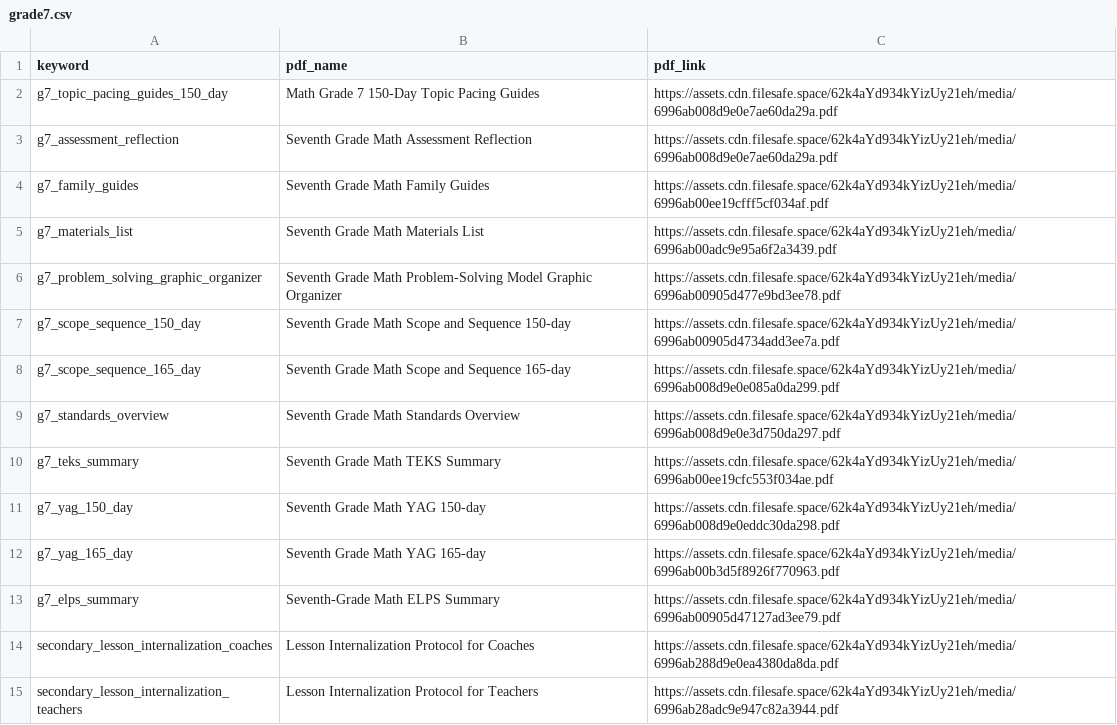
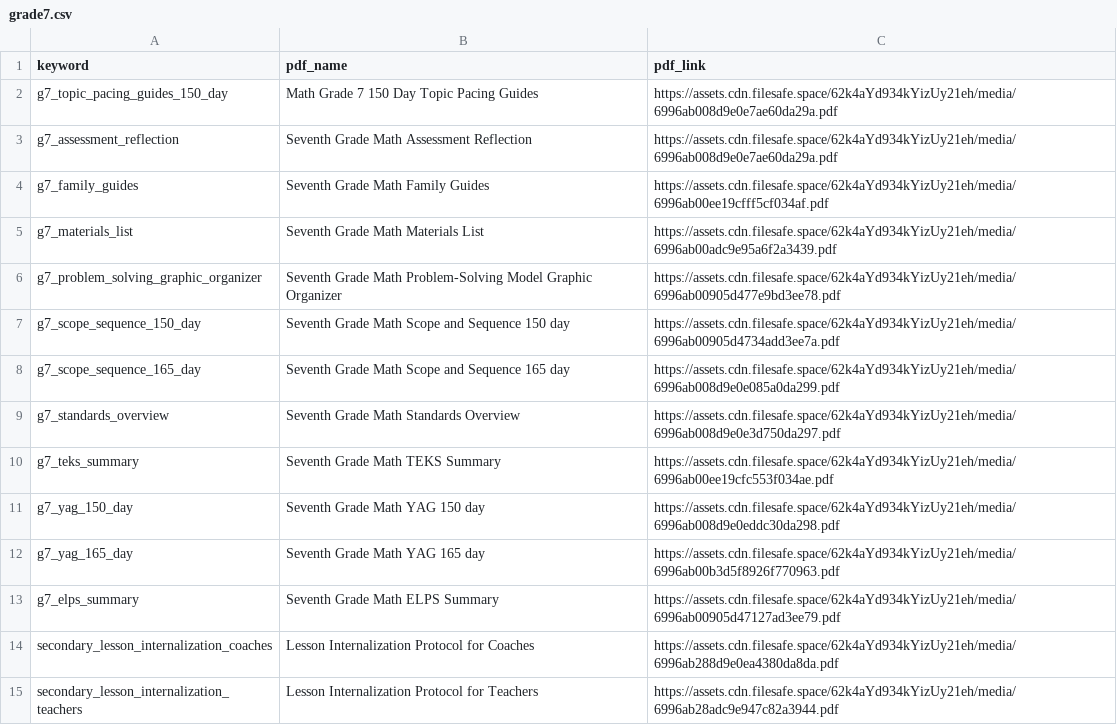
Before and after one commit to darsh-smartwebi/VoiceAI, a CSV file: csv/grade7.csv, drawn as a sheet; only a part is shown.

```diff
--- a/csv/grade7.csv
+++ b/csv/grade7.csv
@@ -1,3 +1,3 @@
 keyword,pdf_name,pdf_link
-g7_topic_pacing_guides_150_day,Math Grade 7 150-Day Topic Pacing Guides,https://assets.cdn.filesafe.space/62k4aYd934kYizUy21eh/media/6996ab008d9e0e7ae60da29a.pdf
+g7_topic_pacing_guides_150_day,Math Grade 7 150 Day Topic Pacing Guides,https://assets.cdn.filesafe.space/62k4aYd934kYizUy21eh/media/6996ab008d9e0e7ae60da29a.pdf
 g7_assessment_reflection,Seventh Grade Math Assessment Reflection,https://assets.cdn.filesafe.space/62k4aYd934kYizUy21eh/media/6996ab008d9e0e7ae60da29a.pdf
@@ -6,9 +6,9 @@ g7_materials_list,Seventh Grade Math Materials List,https://assets.cdn.filesafe.
 g7_problem_solving_graphic_organizer,Seventh Grade Math Problem-Solving Model Graphic Organizer,https://assets.cdn.filesafe.space/62k4aYd934kYizUy21eh/media/6996ab00905d477e9bd3ee78.pdf
-g7_scope_sequence_150_day,Seventh Grade Math Scope and Sequence 150-day,https://assets.cdn.filesafe.space/62k4aYd934kYizUy21eh/media/6996ab00905d4734add3ee7a.pdf
-g7_scope_sequence_165_day,Seventh Grade Math Scope and Sequence 165-day,https://assets.cdn.filesafe.space/62k4aYd934kYizUy21eh/media/6996ab008d9e0e085a0da299.pdf
+g7_scope_sequence_150_day,Seventh Grade Math Scope and Sequence 150 day,https://assets.cdn.filesafe.space/62k4aYd934kYizUy21eh/media/6996ab00905d4734add3ee7a.pdf
+g7_scope_sequence_165_day,Seventh Grade Math Scope and Sequence 165 day,https://assets.cdn.filesafe.space/62k4aYd934kYizUy21eh/media/6996ab008d9e0e085a0da299.pdf
 g7_standards_overview,Seventh Grade Math Standards Overview,https://assets.cdn.filesafe.space/62k4aYd934kYizUy21eh/media/6996ab008d9e0e3d750da297.pdf
 g7_teks_summary,Seventh Grade Math TEKS Summary,https://assets.cdn.filesafe.space/62k4aYd934kYizUy21eh/media/6996ab00ee19cfc553f034ae.pdf
-g7_yag_150_day,Seventh Grade Math YAG 150-day,https://assets.cdn.filesafe.space/62k4aYd934kYizUy21eh/media/6996ab008d9e0eddc30da298.pdf
-g7_yag_165_day,Seventh Grade Math YAG 165-day,https://assets.cdn.filesafe.space/62k4aYd934kYizUy21eh/media/6996ab00b3d5f8926f770963.pdf
-g7_elps_summary,Seventh-Grade Math ELPS Summary,https://assets.cdn.filesafe.space/62k4aYd934kYizUy21eh/media/6996ab00905d47127ad3ee79.pdf
+g7_yag_150_day,Seventh Grade Math YAG 150 day,https://assets.cdn.filesafe.space/62k4aYd934kYizUy21eh/media/6996ab008d9e0eddc30da298.pdf
+g7_yag_165_day,Seventh Grade Math YAG 165 day,https://assets.cdn.filesafe.space/62k4aYd934kYizUy21eh/media/6996ab00b3d5f8926f770963.pdf
+g7_elps_summary,Seventh Grade Math ELPS Summary,https://assets.cdn.filesafe.space/62k4aYd934kYizUy21eh/media/6996ab00905d47127ad3ee79.pdf
 secondary_lesson_internalization_coaches,Lesson Internalization Protocol for Coaches,https://assets.cdn.filesafe.space/62k4aYd934kYizUy21eh/media/6996ab288d9e0ea4380da8da.pdf
```
Also changed, not shown: csv/grade6.csv, csv/grade8.csv, 5 other files.
